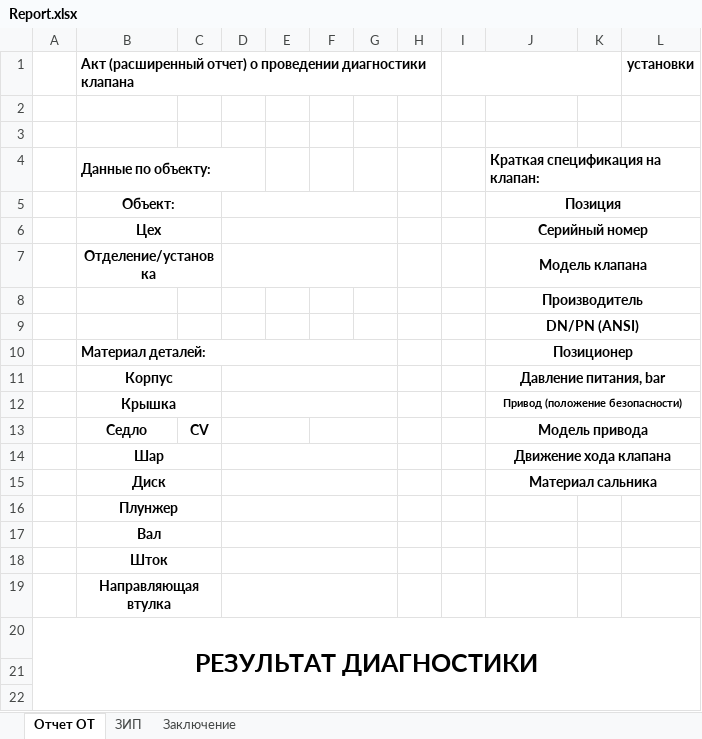
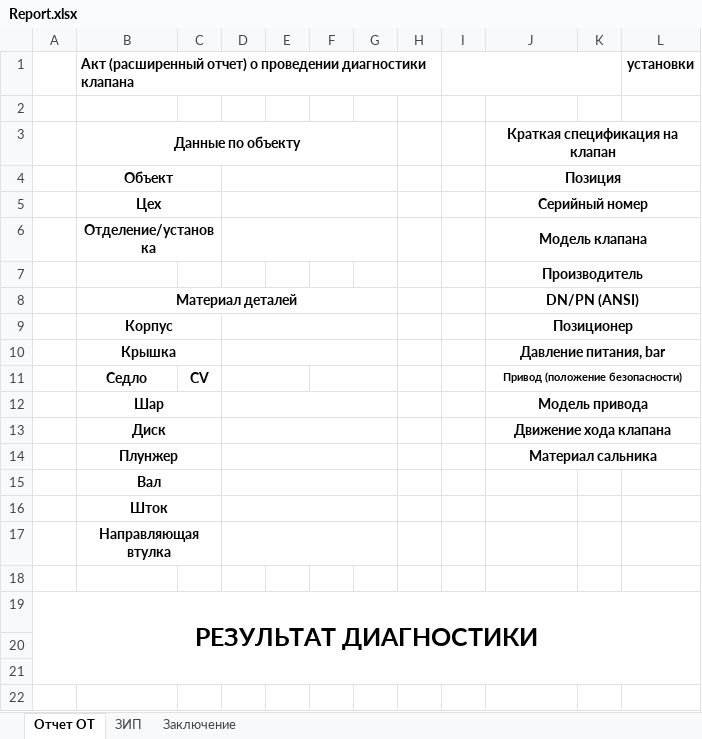
Before and after one commit to Rekvim/MpiSdk, an Excel workbook: Report.xlsx, sheet Отчет ОТ, drawn as a sheet; only a part is shown; the shorter side is filled out with more unchanged rows; values as stored, in another font and other column widths than the file's, no borders; removed rows and columns are numbered as before the commit, all else as after; the diff names each change by its address in the sheet, - before the commit and + after, or states it on an @@ line.

Commit message:
main

```diff
--- a/Report.xlsx (sheet Отчет ОТ)
+++ b/Report.xlsx (sheet Отчет ОТ)
-row 3: (empty)
-B3: Данные по объекту:
+B3: Данные по объекту
-B3 alignment: left
+B3 alignment: center
-B4:D4 merged
+B3:G3 merged
-J3: Краткая спецификация на клапан:
+J3: Краткая спецификация на клапан
-J3 alignment: left
+J3 alignment: center
-B4: Объект:
+B4: Объект
-B8: (empty)
+B8: Материал деталей
+B8:G8 merged
-row 10:  | Материал деталей: |  |  |  |  |  |  |  | Позиционер
-J9: Давление питания, bar
+J9: Позиционер
-J10: Привод (положение безопасности)
+J10: Давление питания, bar
@@ J10 text size: larger @@
-J11: Модель привода
+J11: Привод (положение безопасности)
@@ J11 text size: smaller @@
-J12: Движение хода клапана
+J12: Модель привода
-J13: Материал сальника
+J13: Движение хода клапана
-J14: (empty)
+J14: Материал сальника
+J14:L14 merged
+row 18: (empty)
```
